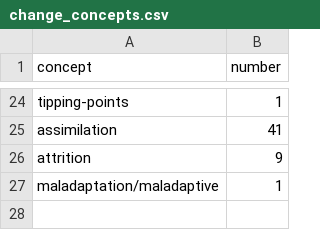
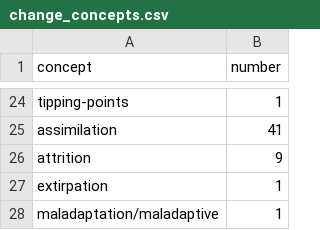
Before and after one commit to andreuandreu/cultural_loss, a CSV file: plots/word_cloud/change_concepts.csv, drawn as a sheet; only a part is shown, gaps mark what is left out.

```diff
--- a/plots/word_cloud/change_concepts.csv
+++ b/plots/word_cloud/change_concepts.csv
@@ -26,2 +26,3 @@ assimilation,41
 attrition,9
+extirpation,1
 maladaptation/maladaptive,1
```
Also changed, not shown: plots/word_cloud/root_concepts.csv, 10 other files.
